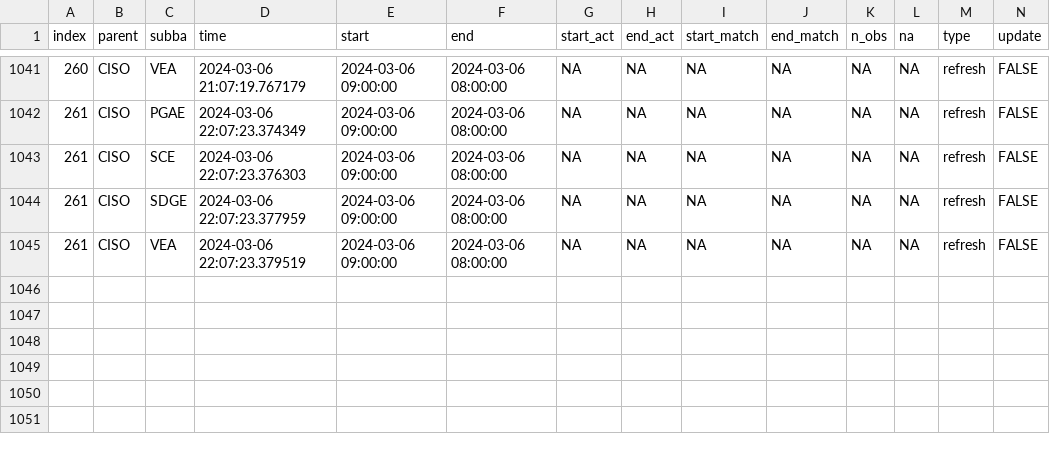
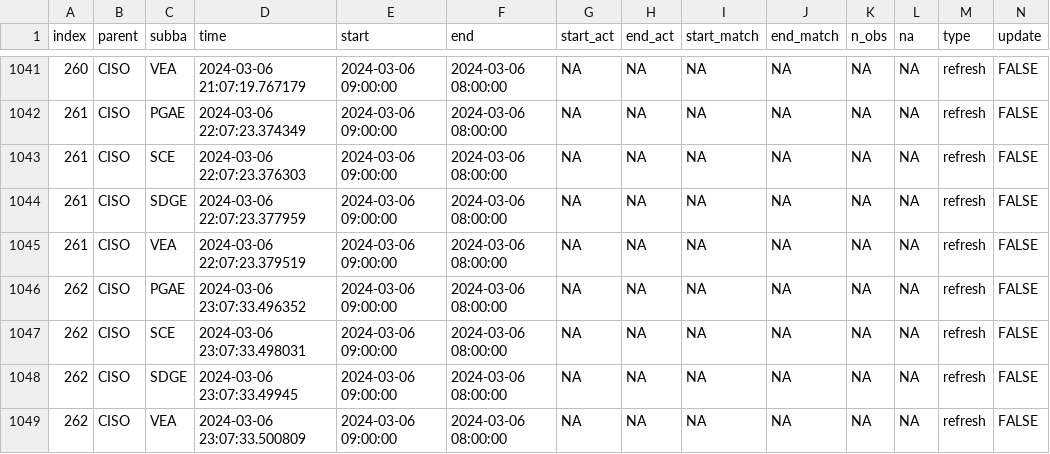
Before and after one commit to LinkedInLearning/data-pipeline-automation-with-github-actions-4503382, a CSV file: metadata/ciso_log_R.csv, drawn as a sheet; only a part is shown, gaps mark what is left out; rows hold the shown columns only; the diff names each change by its address in the sheet, - before the commit and + after, or states it on an @@ line.

Commit message:
Auto update of the data

```diff
--- a/metadata/ciso_log_R.csv
+++ b/metadata/ciso_log_R.csv
+row 1046: 262 | CISO | PGAE | 2024-03-06 23:07:33.496352 | 2024-03-06 09:00:00 | 2024-03-06 08:00:00 | NA | NA | NA | NA | NA | NA | refresh | FALSE
+row 1047: 262 | CISO | SCE | 2024-03-06 23:07:33.498031 | 2024-03-06 09:00:00 | 2024-03-06 08:00:00 | NA | NA | NA | NA | NA | NA | refresh | FALSE
+row 1048: 262 | CISO | SDGE | 2024-03-06 23:07:33.49945 | 2024-03-06 09:00:00 | 2024-03-06 08:00:00 | NA | NA | NA | NA | NA | NA | refresh | FALSE
+row 1049: 262 | CISO | VEA | 2024-03-06 23:07:33.500809 | 2024-03-06 09:00:00 | 2024-03-06 08:00:00 | NA | NA | NA | NA | NA | NA | refresh | FALSE
```
Also changed, not shown: 1 other file.
